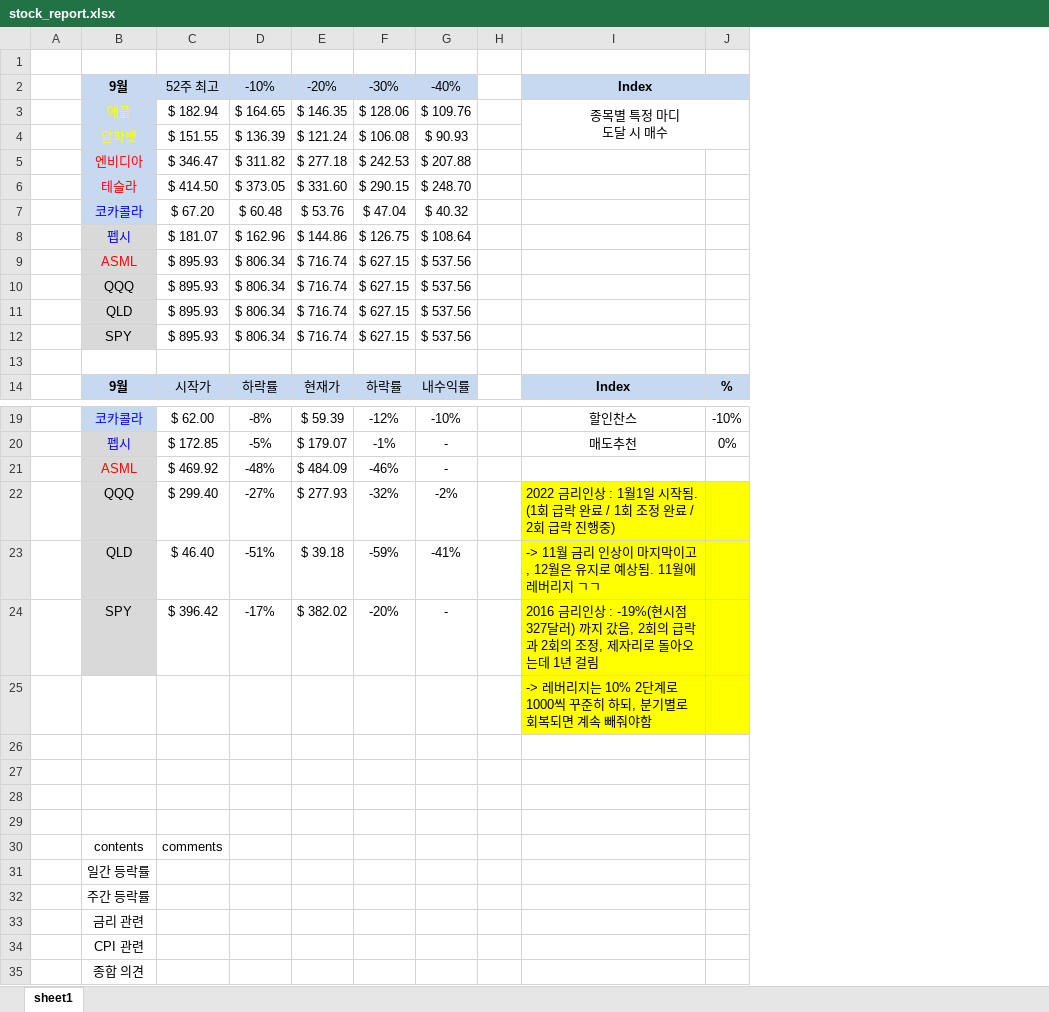
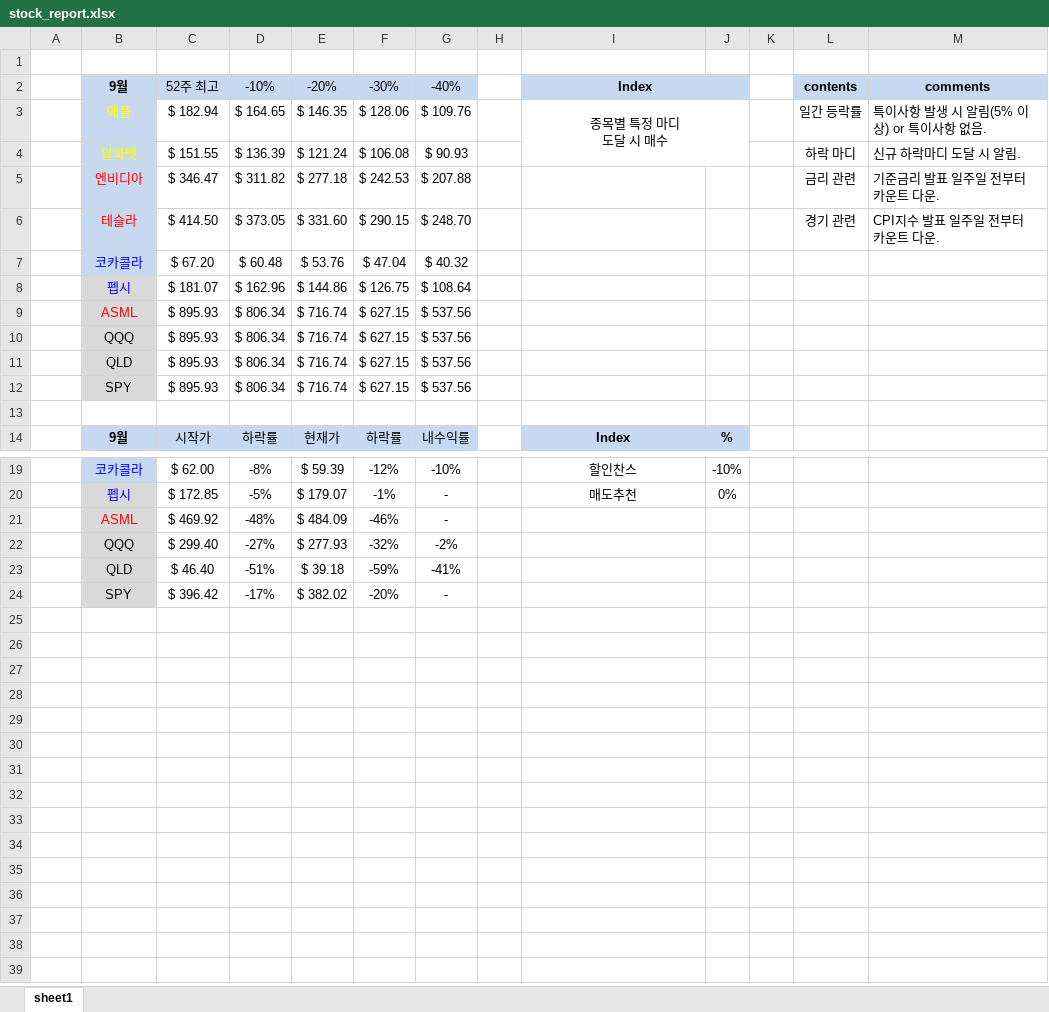
Before and after one commit to HiMyNameIsDavidKim/Auto_Stock_Report, an Excel workbook: report/stock_report.xlsx, sheet sheet1, drawn as a sheet; only a part is shown, gaps mark what is left out; values as stored, in another font and other column widths than the file's, no borders; conditional formats not drawn; removed rows and columns are numbered as before the commit, all else as after; the diff names each change by its address in the sheet, - before the commit and + after, or states it on an @@ line.

```diff
--- a/report/stock_report.xlsx (sheet sheet1)
+++ b/report/stock_report.xlsx (sheet sheet1)
+column K, empty
+column L, rows 2-6: contents | 일간 등락률 | 하락 마디 | 금리 관련 | 경기 관련
+column M, rows 2-6: comments | 특이사항 발생 시 알림(5% 이상) or 특이사항 없음. | 신규 하락마디 도달 시 알림. | 기준금리 발표 일주일 전부터 카운트 다운. | CPI지수 발표 일주일 전부터 카운트 다운.
-I22: 2022 금리인상 : 1월1일 시작됨. (1회 급락 완료 / 1회 조정 완료 / 2회 급락 진행중)
+I22: (empty)
-I22:J24 fill: #FFFF00
+I22:J24 fill: none
-I23: -> 11월 금리 인상이 마지막이고, 12월은 유지로 예상됨. 11월에 레버리지 ㄱㄱ
+I23: (empty)
-I24: 2016 금리인상 : -19%(현시점 327달러) 까지 갔음, 2회의 급락과 2회의 조정, 제자리로 돌아오는데 1년 걸림
+I24: (empty)
-row 25:  |  |  |  |  |  |  |  | -> 레버리지는 10% 2단계로 1000씩 꾸준히 하되, 분기별로 회복되면 계속 빼줘야함
-row 26: (empty)
-row 27: (empty)
-row 28: (empty)
-row 29: (empty)
-row 30:  | contents | comments
-row 31:  | 일간 등락률
-row 32:  | 주간 등락률
-row 33:  | 금리 관련
-row 34:  | CPI 관련
-row 35:  | 종합 의견
```
Also changed, not shown: 5 other files.
